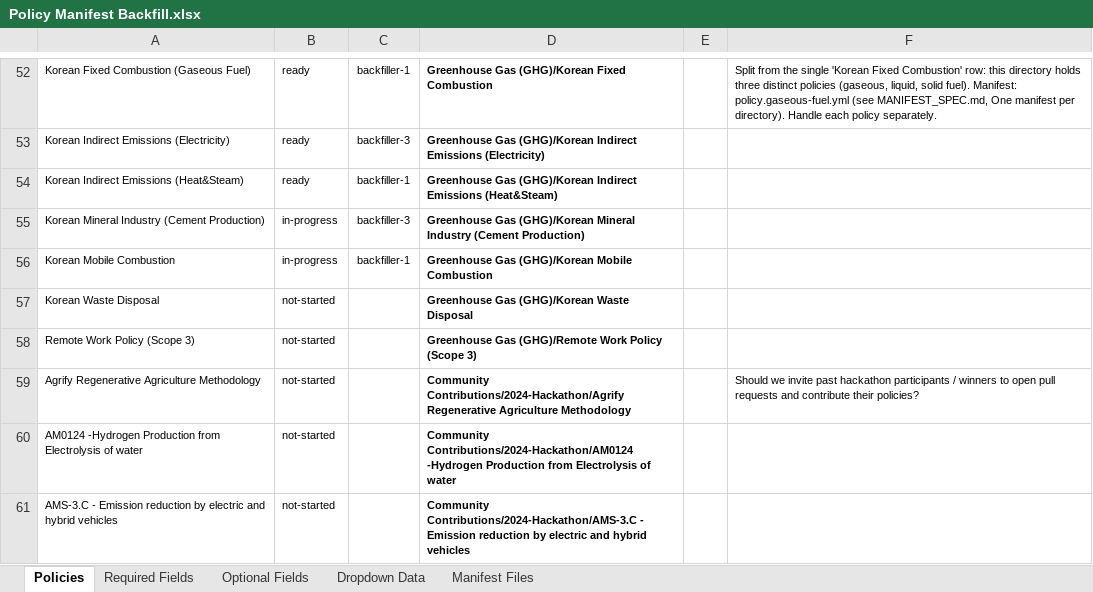
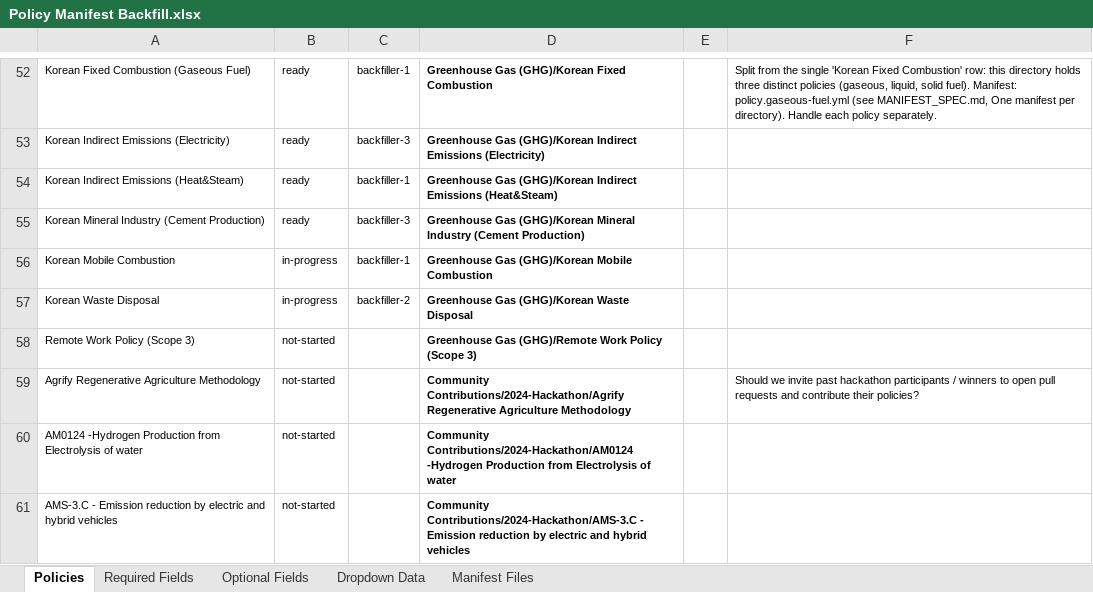
Before and after one commit to swidnikk/guardian, an Excel workbook: Methodology Library/Policy Manifest Backfill.xlsx, sheet Policies, drawn as a sheet; only a part is shown, gaps mark what is left out; values as stored, in another font and other column widths than the file's, no borders; charts and pictures and table styles not drawn; the diff names each change by its address in the sheet, - before the commit and + after, or states it on an @@ line.

```diff
--- a/Methodology Library/Policy Manifest Backfill.xlsx (sheet Policies)
+++ b/Methodology Library/Policy Manifest Backfill.xlsx (sheet Policies)
-B55: in-progress
+B55: ready
-B57: not-started
+B57: in-progress
-C57: (empty)
+C57: backfiller-2
```
Also changed, not shown: sheet Required Fields, sheet Optional Fields, 1 other file.
